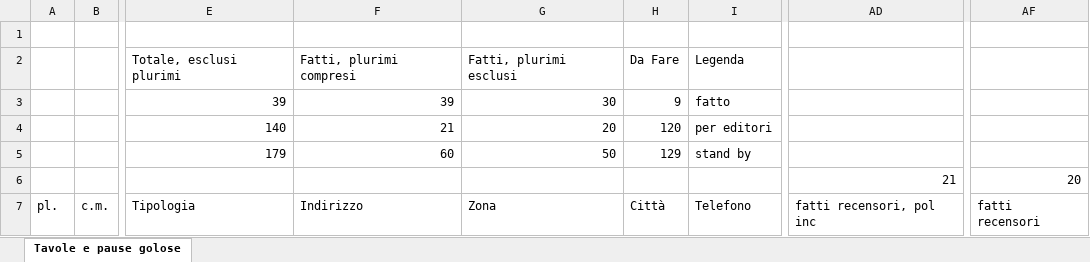
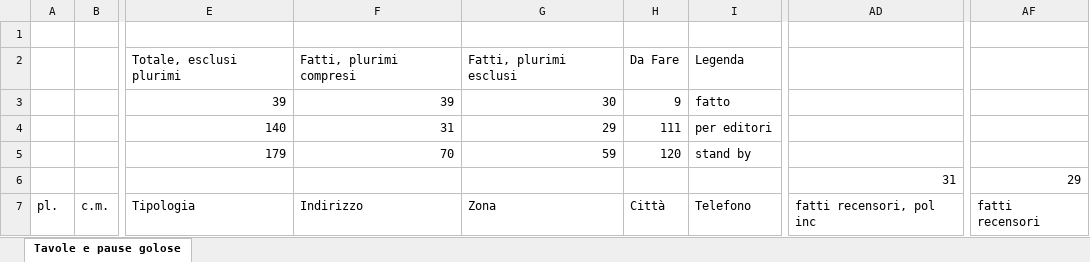
Before and after one commit to pecoraneraeditore/pne-verifica-guide, an Excel workbook: Torino_2027.xlsx, sheet Tavole e pause golose, drawn as a sheet; only a part is shown, gaps mark what is left out; values as stored, in another font and other column widths than the file's, no cell formats; the diff covers the shown part only; the diff names each change by its address in the sheet, - before the commit and + after, or states it on an @@ line.

```diff
--- a/Torino_2027.xlsx (sheet Tavole e pause golose)
+++ b/Torino_2027.xlsx (sheet Tavole e pause golose)
-F4: 21
+F4: 31
-G4: 20
+G4: 29
-H4: 120
+H4: 111
-F5: 60
+F5: 70
-G5: 50
+G5: 59
-H5: 129
+H5: 120
-AD6: 21
+AD6: 31
-AF6: 20
+AF6: 29
```
Also changed, not shown: 1 added row, 1 removed row and 53 edited cells elsewhere in this sheet, cell formats, formulas that keep their value, Milano_2027.xlsx, 4 other files.
